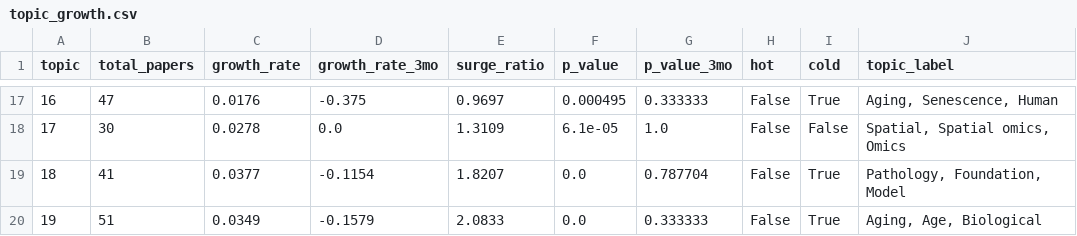
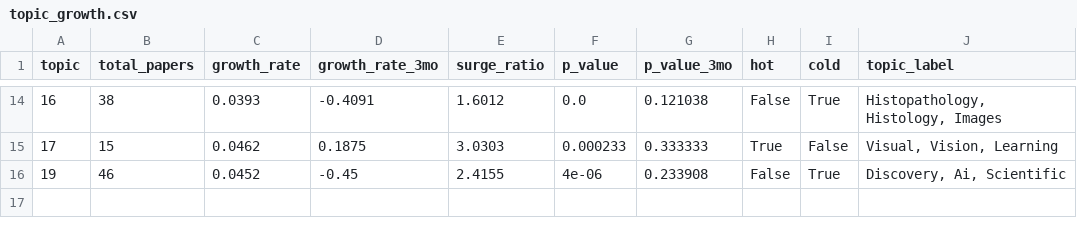
Before and after one commit to rendeirolab/rendeirolab.github.io, a CSV file: cool-papers/insights/topic_growth.csv, drawn as a sheet; only a part is shown, gaps mark what is left out; the diff covers the shown part only.

```diff
--- a/cool-papers/insights/topic_growth.csv
+++ b/cool-papers/insights/topic_growth.csv
@@ -17,4 +14,3 @@ topic,total_papers,growth_rate,growth_rate_3mo,surge_ratio,p_value,p_value_3mo,h
-16,47,0.0176,-0.375,0.9697,0.000495,0.333333,False,True,"Aging, Senescence, Human"
-17,30,0.0278,0.0,1.3109,6.1e-05,1.0,False,False,"Spatial, Spatial omics, Omics"
-18,41,0.0377,-0.1154,1.8207,0.0,0.787704,False,True,"Pathology, Foundation, Model"
-19,51,0.0349,-0.1579,2.0833,0.0,0.333333,False,True,"Aging, Age, Biological"
+16,38,0.0393,-0.4091,1.6012,0.0,0.121038,False,True,"Histopathology, Histology, Images"
+17,15,0.0462,0.1875,3.0303,0.000233,0.333333,True,False,"Visual, Vision, Learning"
+19,46,0.0452,-0.45,2.4155,4e-06,0.233908,False,True,"Discovery, Ai, Scientific"
```
Also changed, not shown: 1 added row, 4 removed rows and 88 edited cells elsewhere in this file, cool-papers/insights/topic_trends.csv, 17 other files.
